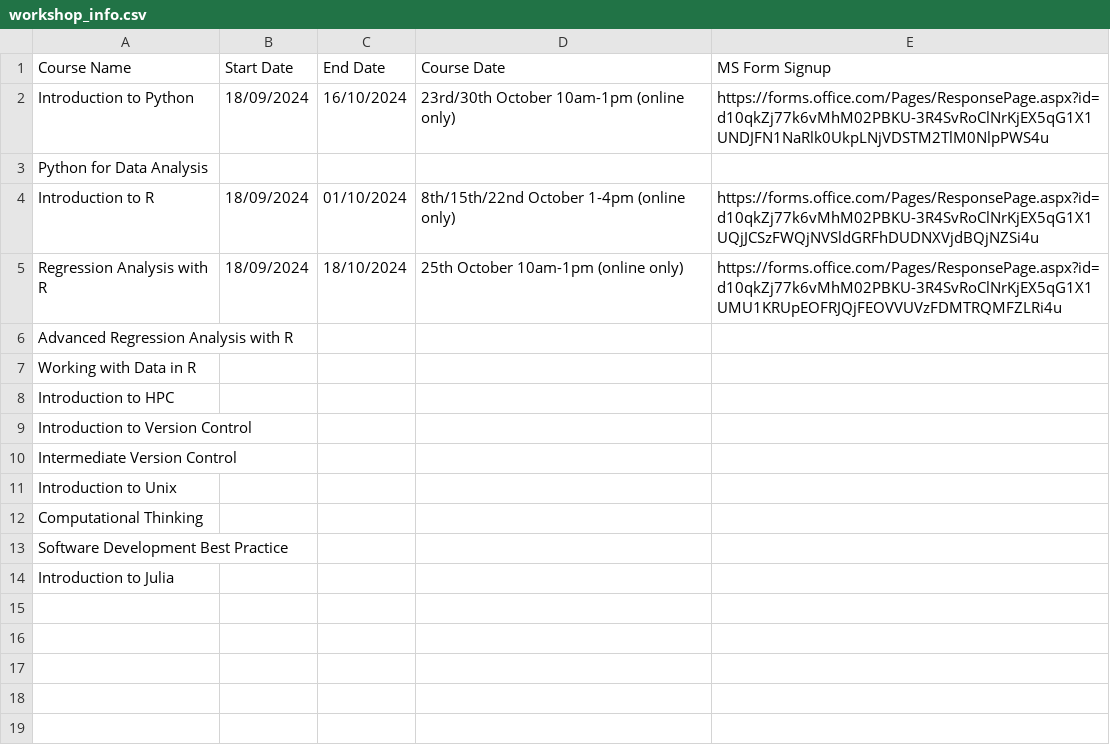
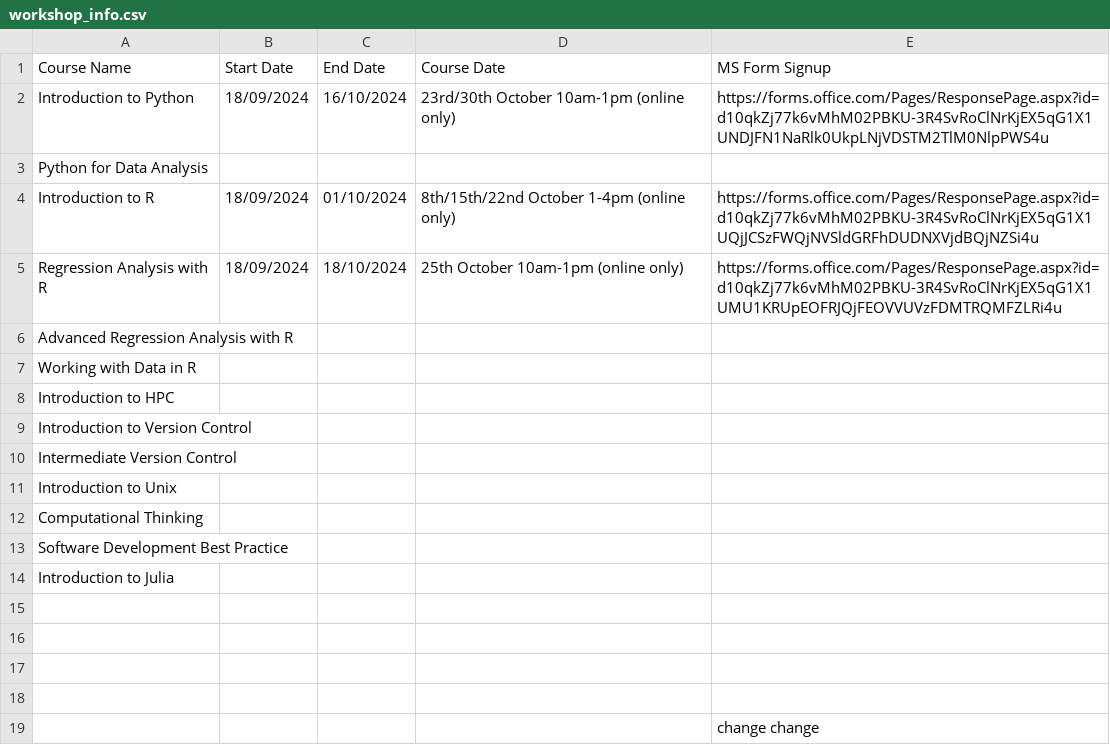
Before and after one commit to coding-for-reproducible-research/CfRR_Courses, a CSV file: data/workshop_info.csv, drawn as a sheet.

Commit message:
Update workshop_info.csv

```diff
--- a/data/workshop_info.csv
+++ b/data/workshop_info.csv
@@ -14 +14,6 @@ Software Development Best Practice,,,,
 Introduction to Julia,,,,
+,,,,
+,,,,
+,,,,
+,,,,
+,,,,change change
```
